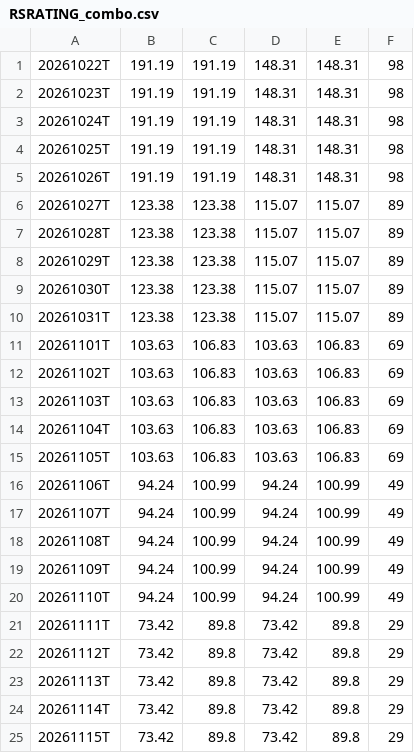
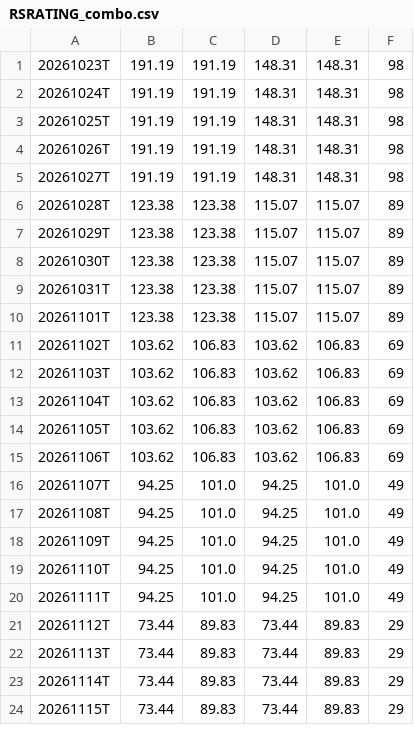
Before and after one commit to OzanTM/seed_ozantm_rs_rating, a CSV file: data/RSRATING_combo.csv, drawn as a sheet; only a part is shown; the diff covers the shown part only.

```diff
--- a/data/RSRATING_combo.csv
+++ b/data/RSRATING_combo.csv
@@ -1,2 +1 @@
-20261022T,191.19,191.19,148.31,148.31,98
 20261023T,191.19,191.19,148.31,148.31,98
@@ -5,3 +4,3 @@
 20261026T,191.19,191.19,148.31,148.31,98
-20261027T,123.38,123.38,115.07,115.07,89
+20261027T,191.19,191.19,148.31,148.31,98
 20261028T,123.38,123.38,115.07,115.07,89
@@ -10,16 +9,16 @@
 20261031T,123.38,123.38,115.07,115.07,89
-20261101T,103.63,106.83,103.63,106.83,69
-20261102T,103.63,106.83,103.63,106.83,69
-20261103T,103.63,106.83,103.63,106.83,69
-20261104T,103.63,106.83,103.63,106.83,69
-20261105T,103.63,106.83,103.63,106.83,69
-20261106T,94.24,100.99,94.24,100.99,49
-20261107T,94.24,100.99,94.24,100.99,49
-20261108T,94.24,100.99,94.24,100.99,49
-20261109T,94.24,100.99,94.24,100.99,49
-20261110T,94.24,100.99,94.24,100.99,49
-20261111T,73.42,89.8,73.42,89.8,29
-20261112T,73.42,89.8,73.42,89.8,29
-20261113T,73.42,89.8,73.42,89.8,29
-20261114T,73.42,89.8,73.42,89.8,29
-20261115T,73.42,89.8,73.42,89.8,29
+20261101T,123.38,123.38,115.07,115.07,89
+20261102T,103.62,106.83,103.62,106.83,69
+20261103T,103.62,106.83,103.62,106.83,69
+20261104T,103.62,106.83,103.62,106.83,69
+20261105T,103.62,106.83,103.62,106.83,69
+20261106T,103.62,106.83,103.62,106.83,69
+20261107T,94.25,101.0,94.25,101.0,49
+20261108T,94.25,101.0,94.25,101.0,49
+20261109T,94.25,101.0,94.25,101.0,49
+20261110T,94.25,101.0,94.25,101.0,49
+20261111T,94.25,101.0,94.25,101.0,49
+20261112T,73.44,89.83,73.44,89.83,29
+20261113T,73.44,89.83,73.44,89.83,29
+20261114T,73.44,89.83,73.44,89.83,29
+20261115T,73.44,89.83,73.44,89.83,29
```
Also changed, not shown: 1 added row and 34 edited cells elsewhere in this file, data/RSRATING.csv, data/RSRATING_SECTORS.csv, 3 other files.
